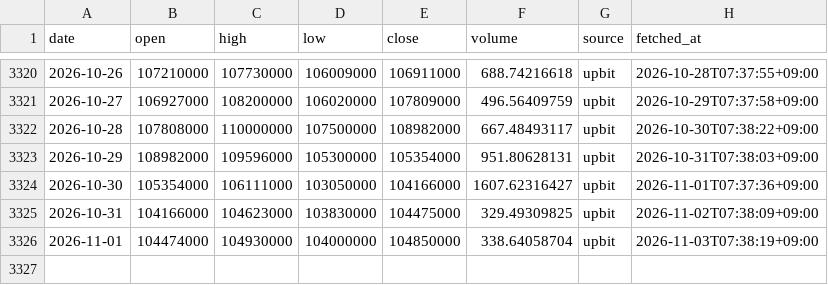
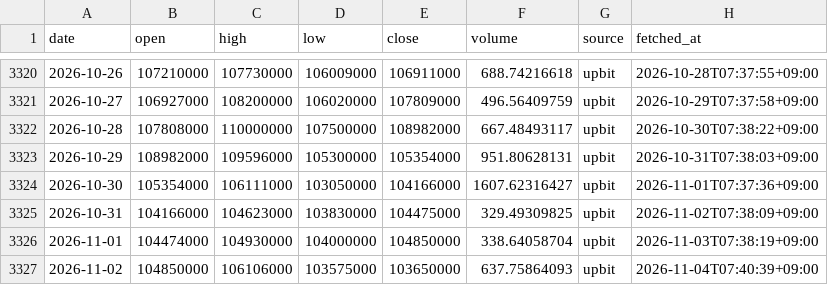
Before and after one commit to ZizonK7/stock-rader, a CSV file: data/prices/KRW-BTC.csv, drawn as a sheet; only a part is shown, gaps mark what is left out; the diff names each change by its address in the sheet, - before the commit and + after, or states it on an @@ line.

```diff
--- a/data/prices/KRW-BTC.csv
+++ b/data/prices/KRW-BTC.csv
+row 3327: 2026-11-02 | 104850000 | 106106000 | 103575000 | 103650000 | 637.75864093 | upbit | 2026-11-04T07:40:39+09:00
```
Also changed, not shown: data/prices/000660.csv, data/prices/005380.csv, 29 other files.
